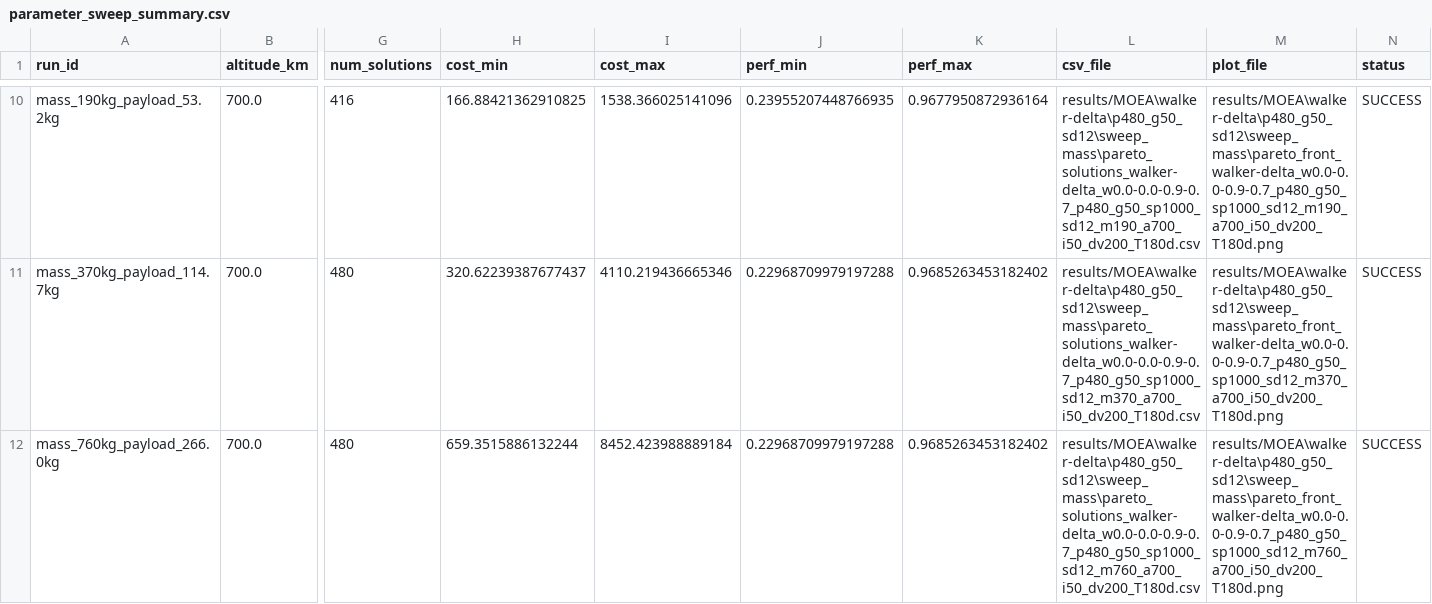
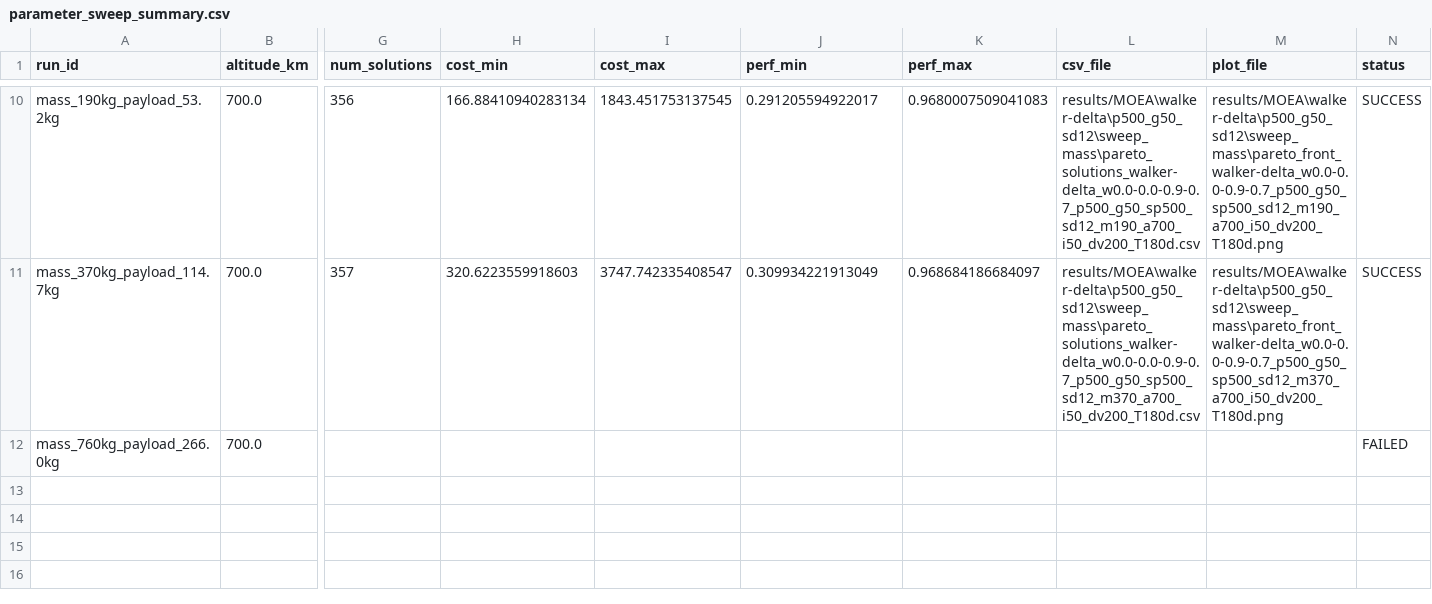
Before and after one commit to fabioski01/constellations, a CSV file: results/MOEA/parameter_sweep_summary.csv, drawn as a sheet; only a part is shown, gaps mark what is left out; the diff covers the shown part only; the diff names each change by its address in the sheet, - before the commit and + after, or states it on an @@ line.

Commit message:
new plots and runs

```diff
--- a/results/MOEA/parameter_sweep_summary.csv
+++ b/results/MOEA/parameter_sweep_summary.csv
-G10 (num_solutions): 416
+G10 (num_solutions): 356
-H10 (cost_min): 166.88421362910825
+H10 (cost_min): 166.88410940283134
-I10 (cost_max): 1538.366025141096
+I10 (cost_max): 1843.451753137545
-J10 (perf_min): 0.23955207448766935
+J10 (perf_min): 0.291205594922017
-K10 (perf_max): 0.9677950872936164
+K10 (perf_max): 0.9680007509041083
-L10 (csv_file): results/MOEA\walker-delta\p480_g50_sd12\sweep_mass\pareto_solutions_walker-delta_w0.0-0.0-0.9-0.7_p480_g50_sp1000_sd12_m190_a700_i50_dv200_T180d.csv
+L10 (csv_file): results/MOEA\walker-delta\p500_g50_sd12\sweep_mass\pareto_solutions_walker-delta_w0.0-0.0-0.9-0.7_p500_g50_sp500_sd12_m190_a700_i50_dv200_T180d.csv
-M10 (plot_file): results/MOEA\walker-delta\p480_g50_sd12\sweep_mass\pareto_front_walker-delta_w0.0-0.0-0.9-0.7_p480_g50_sp1000_sd12_m190_a700_i50_dv200_T180d.png
+M10 (plot_file): results/MOEA\walker-delta\p500_g50_sd12\sweep_mass\pareto_front_walker-delta_w0.0-0.0-0.9-0.7_p500_g50_sp500_sd12_m190_a700_i50_dv200_T180d.png
-G11 (num_solutions): 480
+G11 (num_solutions): 357
-H11 (cost_min): 320.62239387677437
+H11 (cost_min): 320.6223559918603
-I11 (cost_max): 4110.219436665346
+I11 (cost_max): 3747.742335408547
-J11 (perf_min): 0.22968709979197288
+J11 (perf_min): 0.309934221913049
-K11 (perf_max): 0.9685263453182402
+K11 (perf_max): 0.968684186684097
-L11 (csv_file): results/MOEA\walker-delta\p480_g50_sd12\sweep_mass\pareto_solutions_walker-delta_w0.0-0.0-0.9-0.7_p480_g50_sp1000_sd12_m370_a700_i50_dv200_T180d.csv
+L11 (csv_file): results/MOEA\walker-delta\p500_g50_sd12\sweep_mass\pareto_solutions_walker-delta_w0.0-0.0-0.9-0.7_p500_g50_sp500_sd12_m370_a700_i50_dv200_T180d.csv
-M11 (plot_file): results/MOEA\walker-delta\p480_g50_sd12\sweep_mass\pareto_front_walker-delta_w0.0-0.0-0.9-0.7_p480_g50_sp1000_sd12_m370_a700_i50_dv200_T180d.png
+M11 (plot_file): results/MOEA\walker-delta\p500_g50_sd12\sweep_mass\pareto_front_walker-delta_w0.0-0.0-0.9-0.7_p500_g50_sp500_sd12_m370_a700_i50_dv200_T180d.png
-G12 (num_solutions): 480
+G12 (num_solutions): (empty)
-H12 (cost_min): 659.3515886132244
+H12 (cost_min): (empty)
-I12 (cost_max): 8452.423988889184
+I12 (cost_max): (empty)
-J12 (perf_min): 0.22968709979197288
+J12 (perf_min): (empty)
-K12 (perf_max): 0.9685263453182402
+K12 (perf_max): (empty)
-L12 (csv_file): results/MOEA\walker-delta\p480_g50_sd12\sweep_mass\pareto_solutions_walker-delta_w0.0-0.0-0.9-0.7_p480_g50_sp1000_sd12_m760_a700_i50_dv200_T180d.csv
+L12 (csv_file): (empty)
-M12 (plot_file): results/MOEA\walker-delta\p480_g50_sd12\sweep_mass\pareto_front_walker-delta_w0.0-0.0-0.9-0.7_p480_g50_sp1000_sd12_m760_a700_i50_dv200_T180d.png
+M12 (plot_file): (empty)
-N12 (status): SUCCESS
+N12 (status): FAILED
```
Also changed, not shown: 56 edited cells elsewhere in this file, 48 other files.
